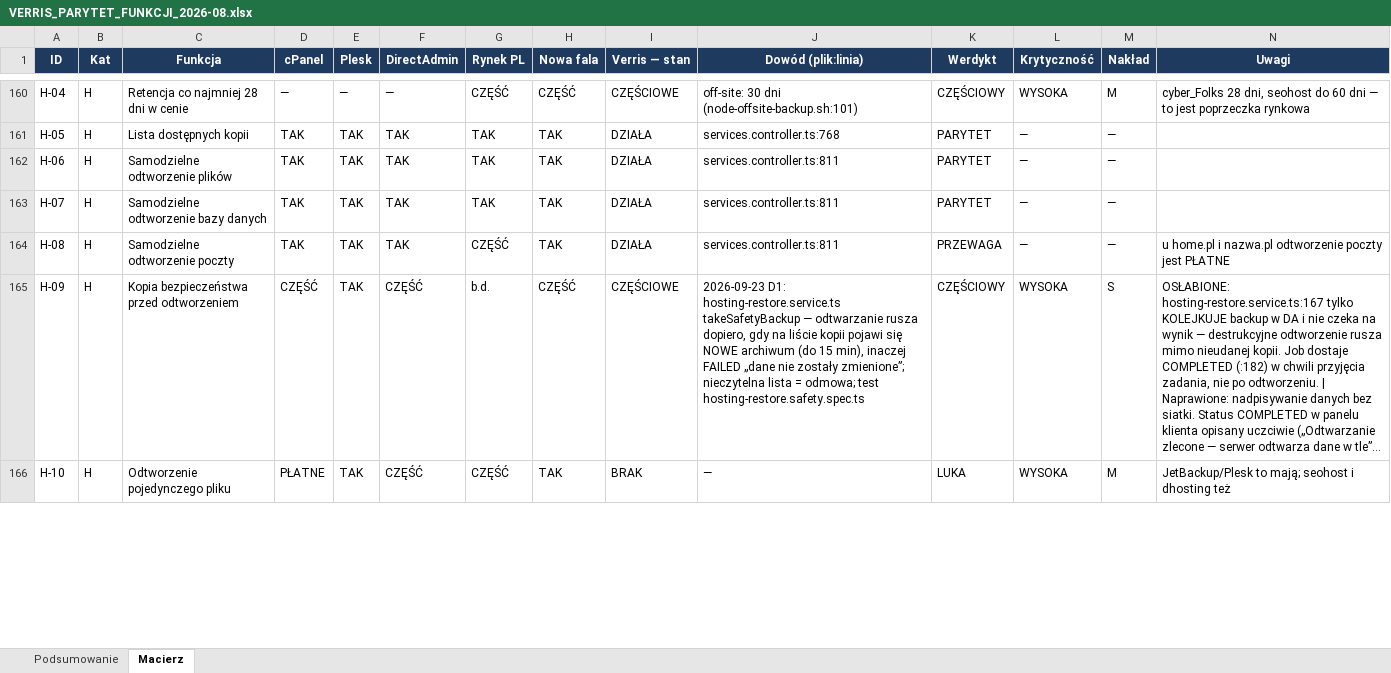
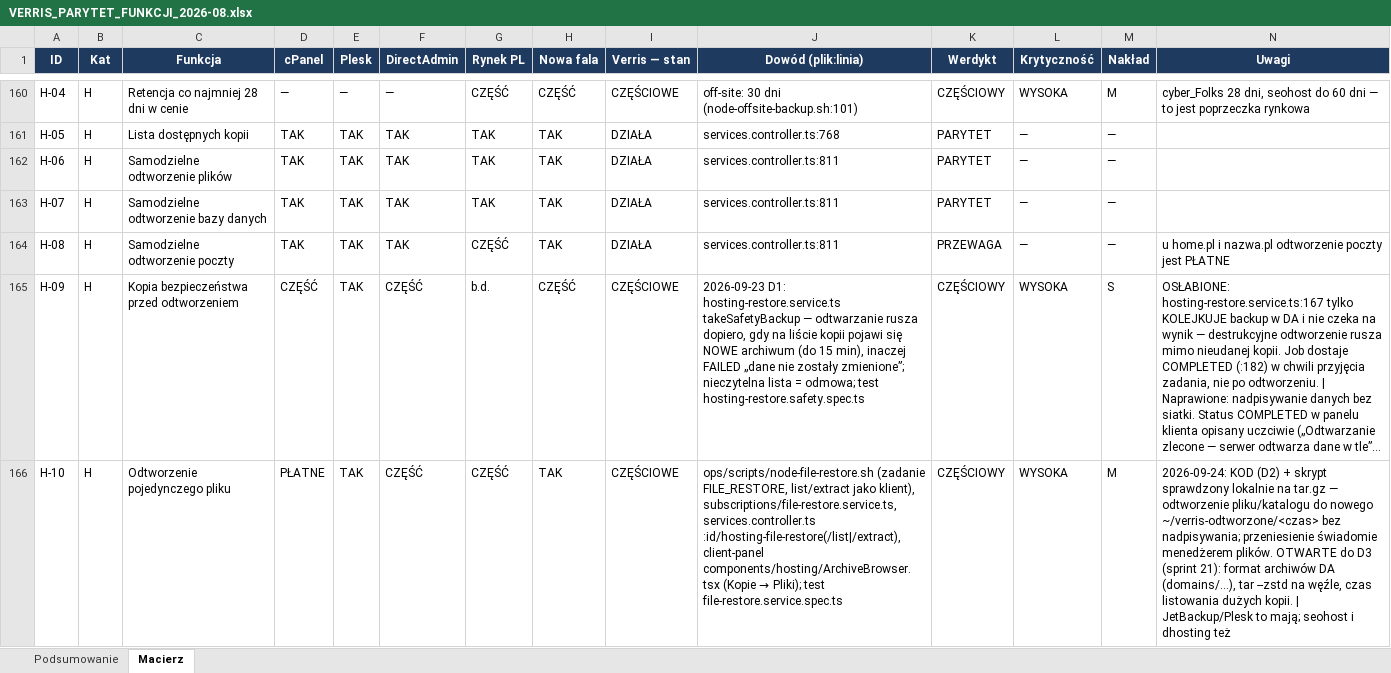
Before and after one commit to dominik-hvln/verris, an Excel workbook: audyt-parytetu-2026-08/VERRIS_PARYTET_FUNKCJI_2026-08.xlsx, sheet Macierz, drawn as a sheet; only a part is shown, gaps mark what is left out; long unchanged cells end in …; values as stored, in another font and other column widths than the file's, no borders; conditional formats not drawn; the diff covers the shown part only; the diff names each change by its address in the sheet, - before the commit and + after, or states it on an @@ line.

```diff
--- a/audyt-parytetu-2026-08/VERRIS_PARYTET_FUNKCJI_2026-08.xlsx (sheet Macierz)
+++ b/audyt-parytetu-2026-08/VERRIS_PARYTET_FUNKCJI_2026-08.xlsx (sheet Macierz)
-I166 (Verris — stan): BRAK
+I166 (Verris — stan): CZĘŚCIOWE
@@ J166 (Dowód (plik:linia)): — → ops/scripts/node-file-restore.sh (zadanie FILE_RESTORE, list/extract jako klient), subscriptions/file-restore.service.ts, services.controller.ts :id/hosting-file-restore(/list|/extract), client-panel components/hosting/ArchiveBrowser.tsx (Kopie → Pliki); test file-restore.service.spec.ts @@
-K166 (Werdykt): LUKA
+K166 (Werdykt): CZĘŚCIOWY
-N166 (Uwagi): JetBackup/Plesk to…
+N166 (Uwagi): 2026-09-24: KOD (D2) + skrypt sprawdzony lokalnie na tar.gz — odtworzenie pliku/katalogu do nowego ~/verris-odtworzone/<czas> bez nadpisywania; przeniesienie świadomie menedżerem plików. OTWARTE do D3 (sprint 21): format archiwów DA (domains/…), tar --zstd na węźle, czas listowania dużych kopii. | JetBackup/Plesk to…
```
Also changed, not shown: 4 edited cells elsewhere in this sheet, plan-startowy-2026-08/VERRIS_BACKLOG_STARTOWY.xlsx, 3 other files.
